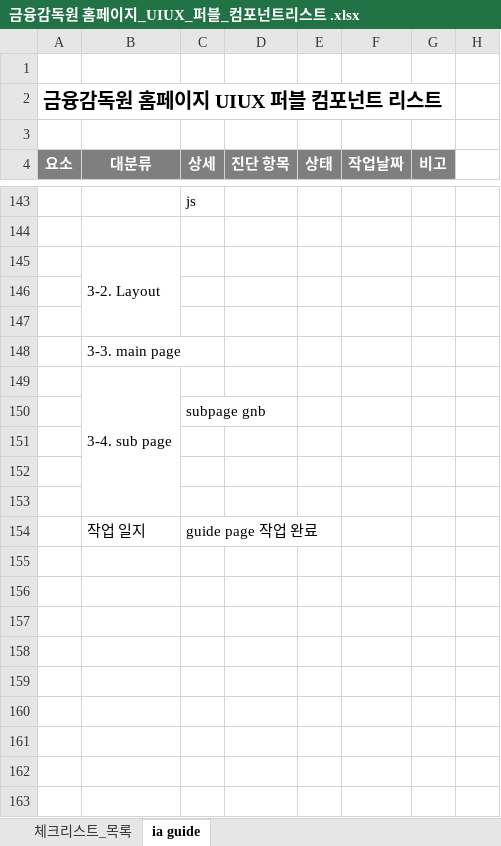
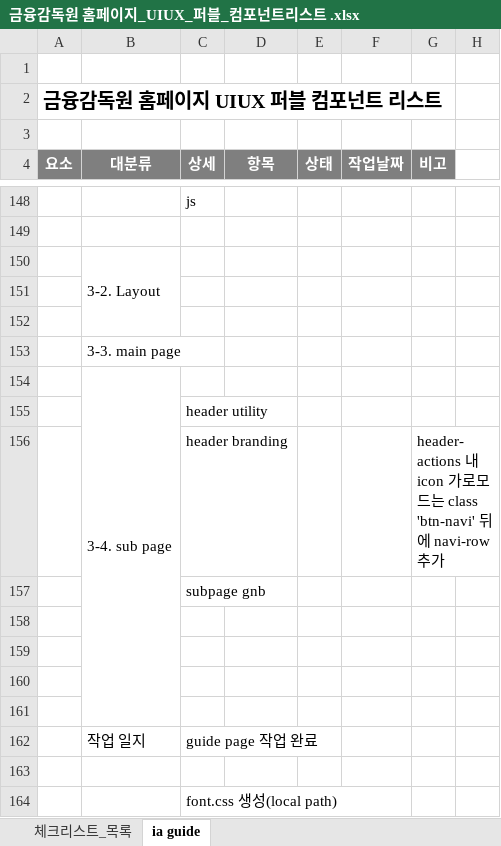
Before and after one commit to kameo88/fssGuide, an Excel workbook: doc/금융감독원 홈페이지_UIUX_퍼블_컴포넌트리스트 .xlsx, sheet ia guide, drawn as a sheet; only a part is shown, gaps mark what is left out; values as stored, in another font and other column widths than the file's, no borders; the diff covers the shown part only; the diff names each change by its address in the sheet, - before the commit and + after, or states it on an @@ line.

```diff
--- a/doc/금융감독원 홈페이지_UIUX_퍼블_컴포넌트리스트 .xlsx (sheet ia guide)
+++ b/doc/금융감독원 홈페이지_UIUX_퍼블_컴포넌트리스트 .xlsx (sheet ia guide)
-D4: 진단 항목
+D4: 항목
+row 155:  |  | header utility
+row 156:  |  | header branding |  |  |  | header-actions 내 icon 가로모드는 class 'btn-navi' 뒤에 navi-row 추가
+row 161: (empty)
+row 163: (empty)
+row 164:  |  | font.css 생성(local path)
```
Also changed, not shown: 9 added rows, 4 removed rows, 6 edited cells and merged cells elsewhere in this sheet, 22 other files.
